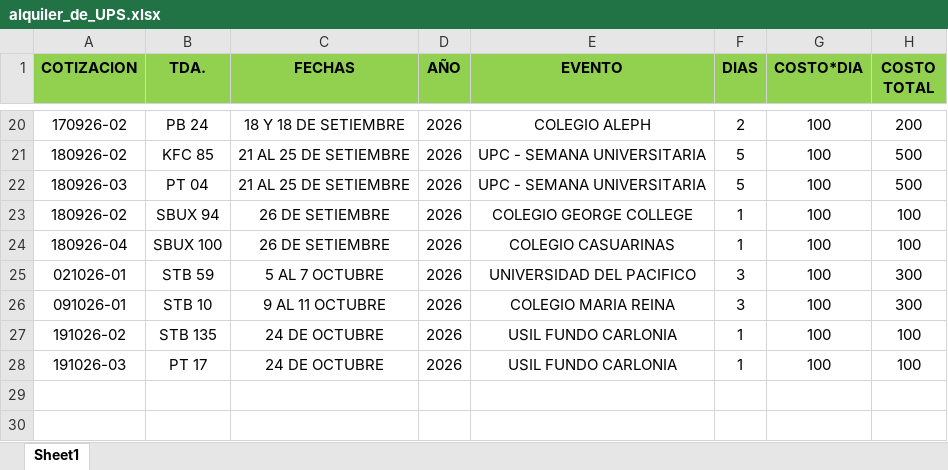
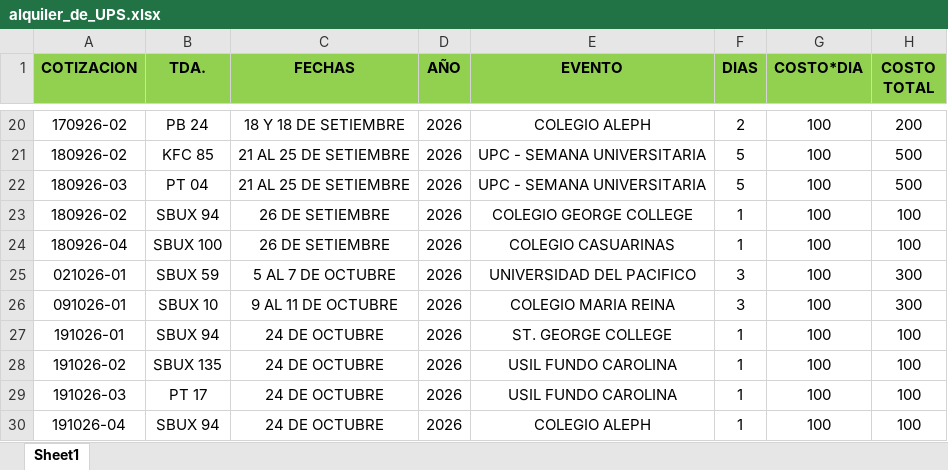
Before and after one commit to edgarcusihuaman1-gif/CONTROL_ACTIVOS_UPS, an Excel workbook: alquiler_de_UPS.xlsx, sheet Sheet1, drawn as a sheet; only a part is shown, gaps mark what is left out; values as stored, in another font and other column widths than the file's, no borders; addresses are those after the commit; the diff names each change by its address in the sheet, - before the commit and + after, or states it on an @@ line.

Commit message:
Actualizacion de Excel

```diff
--- a/alquiler_de_UPS.xlsx (sheet Sheet1)
+++ b/alquiler_de_UPS.xlsx (sheet Sheet1)
-B25 (TDA.): STB 59
+B25 (TDA.): SBUX 59
-C25 (FECHAS): 5 AL 7 OCTUBRE
+C25 (FECHAS): 5 AL 7 DE OCTUBRE
-B26 (TDA.): STB 10
+B26 (TDA.): SBUX 10
-C26 (FECHAS): 9 AL 11 OCTUBRE
+C26 (FECHAS): 9 AL 11 DE OCTUBRE
+row 27: 191026-01 | SBUX 94 | 24 DE OCTUBRE | 2026 | ST. GEORGE COLLEGE | 1 | 100 | 100
-B28 (TDA.): STB 135
+B28 (TDA.): SBUX 135
-E28:E29 (EVENTO): USIL FUNDO CARLONIA
+E28:E29 (EVENTO): USIL FUNDO CAROLINA
+row 30: 191026-04 | SBUX 94 | 24 DE OCTUBRE | 2026 | COLEGIO ALEPH | 1 | 100 | 100
```
